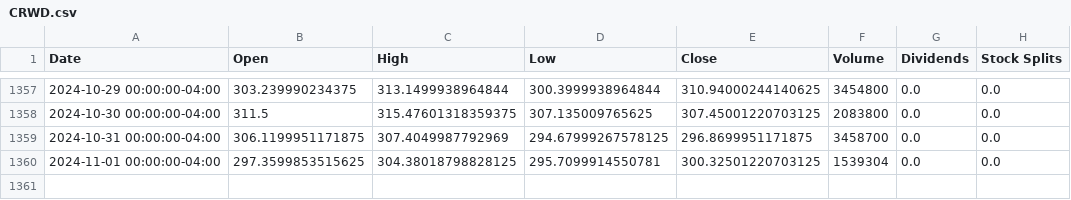
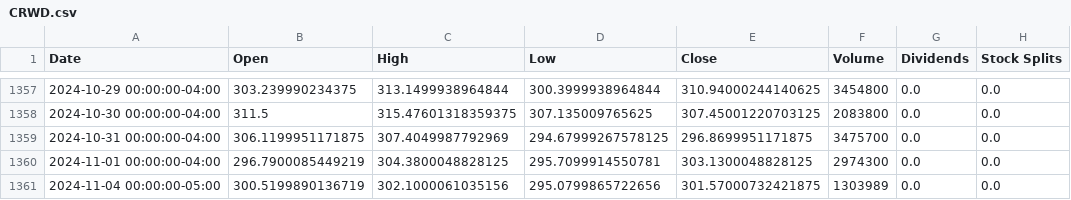
Before and after one commit to sebst/thatus-wi-2024-stocks, a CSV file: data/CRWD.csv, drawn as a sheet; only a part is shown, gaps mark what is left out.

Commit message:
Update stock data

```diff
--- a/data/CRWD.csv
+++ b/data/CRWD.csv
@@ -1358,3 +1358,4 @@ Date,Open,High,Low,Close,Volume,Dividends,Stock Splits
 2024-10-30 00:00:00-04:00,311.5,315.47601318359375,307.135009765625,307.45001220703125,2083800,0.0,0.0
-2024-10-31 00:00:00-04:00,306.1199951171875,307.4049987792969,294.67999267578125,296.8699951171875,3458700,0.0,0.0
-2024-11-01 00:00:00-04:00,297.3599853515625,304.38018798828125,295.7099914550781,300.32501220703125,1539304,0.0,0.0
+2024-10-31 00:00:00-04:00,306.1199951171875,307.4049987792969,294.67999267578125,296.8699951171875,3475700,0.0,0.0
+2024-11-01 00:00:00-04:00,296.7900085449219,304.3800048828125,295.7099914550781,303.1300048828125,2974300,0.0,0.0
+2024-11-04 00:00:00-05:00,300.5199890136719,302.1000061035156,295.0799865722656,301.57000732421875,1303989,0.0,0.0
```
Also changed, not shown: 5 other files.
